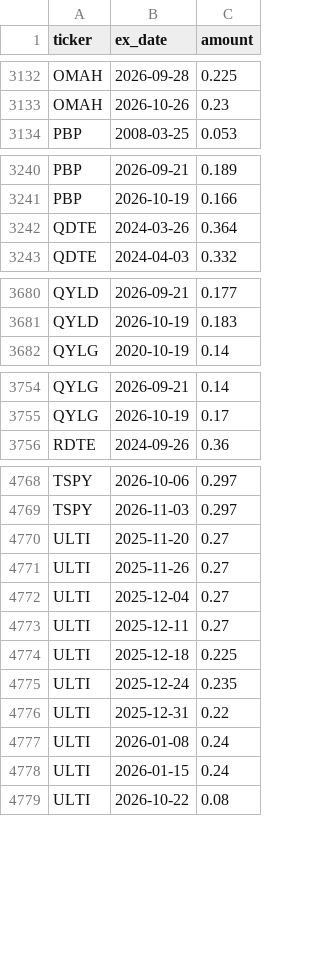
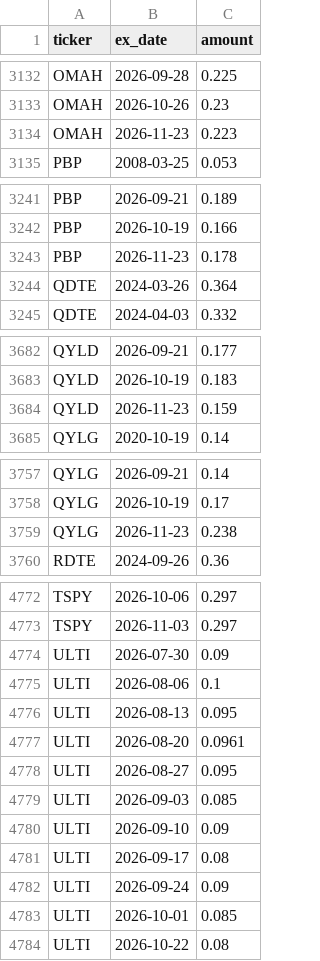
Before and after one commit to jimzucker/TrueYield, a CSV file: data/distributions_history.csv, drawn as a sheet; only a part is shown, gaps mark what is left out.

```diff
--- a/data/distributions_history.csv
+++ b/data/distributions_history.csv
@@ -3133,2 +3133,3 @@ OMAH,2026-09-28,0.225
 OMAH,2026-10-26,0.23
+OMAH,2026-11-23,0.223
 PBP,2008-03-25,0.053
@@ -3241,2 +3242,3 @@ PBP,2026-09-21,0.189
 PBP,2026-10-19,0.166
+PBP,2026-11-23,0.178
 QDTE,2024-03-26,0.364
@@ -3681,2 +3683,3 @@ QYLD,2026-09-21,0.177
 QYLD,2026-10-19,0.183
+QYLD,2026-11-23,0.159
 QYLG,2020-10-19,0.14
@@ -3755,2 +3758,3 @@ QYLG,2026-09-21,0.14
 QYLG,2026-10-19,0.17
+QYLG,2026-11-23,0.238
 RDTE,2024-09-26,0.36
@@ -4769,11 +4773,12 @@ TSPY,2026-10-06,0.297
 TSPY,2026-11-03,0.297
-ULTI,2025-11-20,0.27
-ULTI,2025-11-26,0.27
-ULTI,2025-12-04,0.27
-ULTI,2025-12-11,0.27
-ULTI,2025-12-18,0.225
-ULTI,2025-12-24,0.235
-ULTI,2025-12-31,0.22
-ULTI,2026-01-08,0.24
-ULTI,2026-01-15,0.24
+ULTI,2026-07-30,0.09
+ULTI,2026-08-06,0.1
+ULTI,2026-08-13,0.095
+ULTI,2026-08-20,0.0961
+ULTI,2026-08-27,0.095
+ULTI,2026-09-03,0.085
+ULTI,2026-09-10,0.09
+ULTI,2026-09-17,0.08
+ULTI,2026-09-24,0.09
+ULTI,2026-10-01,0.085
 ULTI,2026-10-22,0.08
```
Also changed, not shown: 6 other files.
